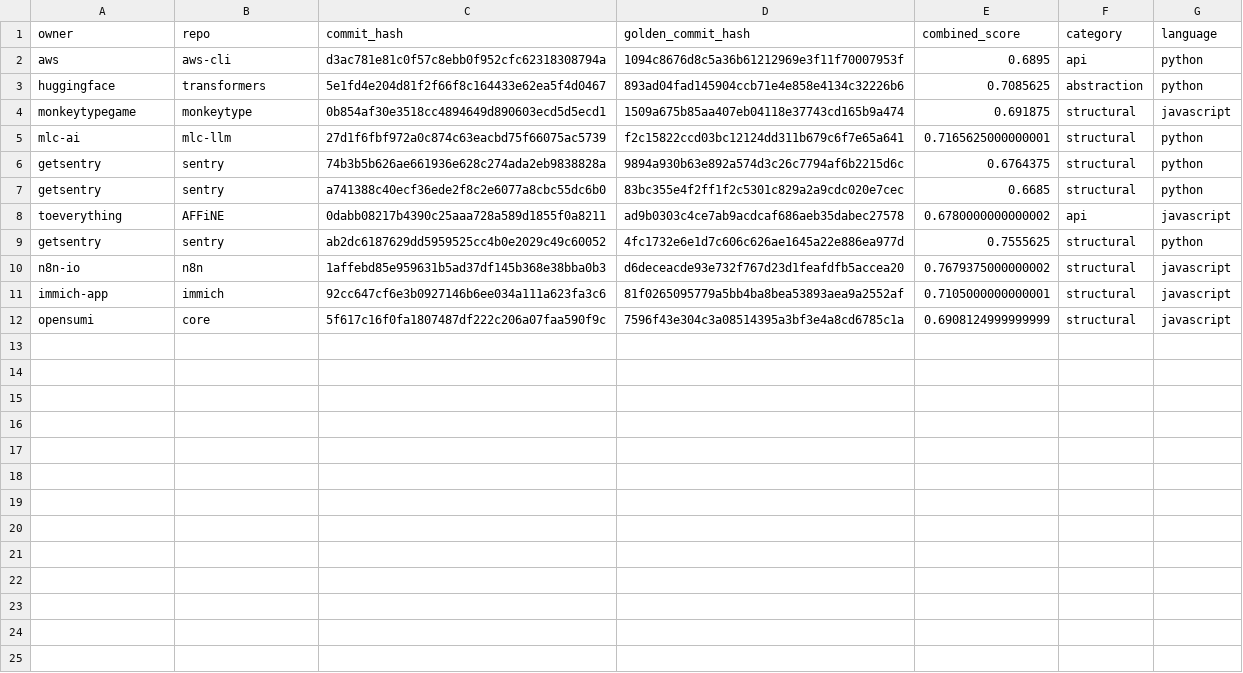
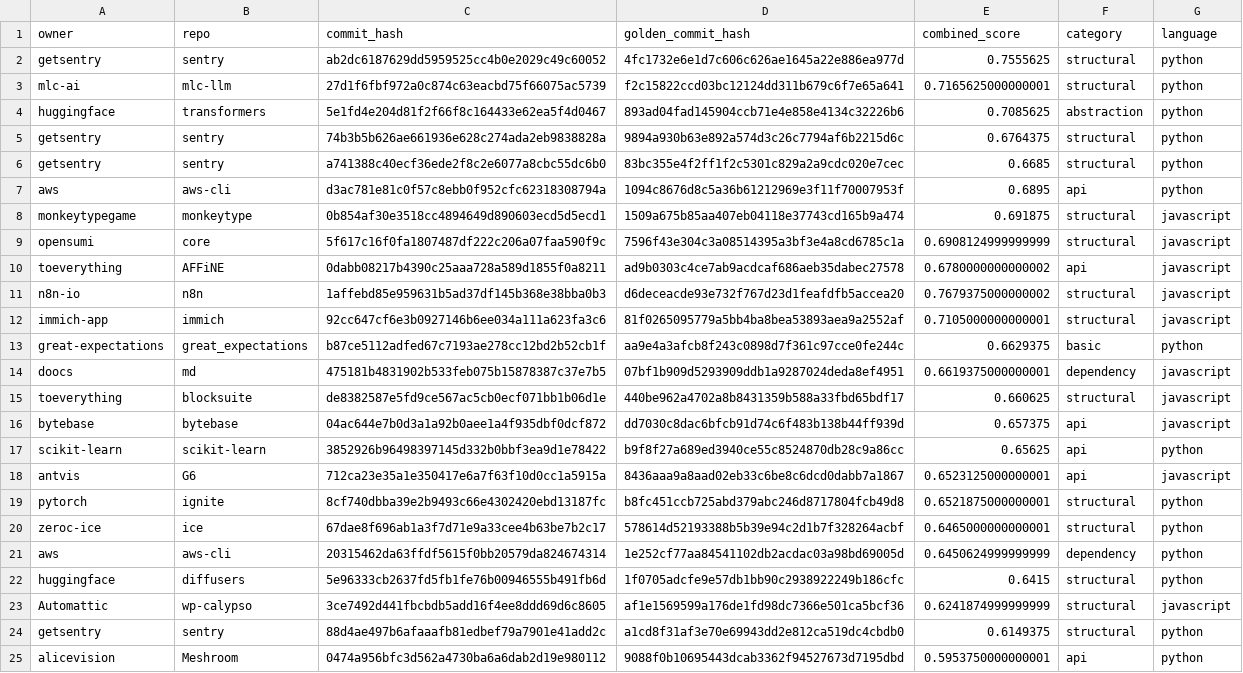
Before and after one commit to logic-star-ai/codetaste, a CSV file: instances.csv, drawn as a sheet.

Commit message:
Update benchmark dataset with 16 new instances
Reorder by score and expand from 9 to 25 instances across Python,
JavaScript, and other languages.

```diff
--- a/instances.csv
+++ b/instances.csv
@@ -1,12 +1,25 @@
 owner,repo,commit_hash,golden_commit_hash,combined_score,category,language
-aws,aws-cli,d3ac781e81c0f57c8ebb0f952cfc62318308794a,1094c8676d8c5a36b61212969e3f11f70007953f,0.6895,api,python
+getsentry,sentry,ab2dc6187629dd5959525cc4b0e2029c49c60052,4fc1732e6e1d7c606c626ae1645a22e886ea977d,0.7555625,structural,python
+mlc-ai,mlc-llm,27d1f6fbf972a0c874c63eacbd75f66075ac5739,f2c15822ccd03bc12124dd311b679c6f7e65a641,0.7165625000000001,structural,python
 huggingface,transformers,5e1fd4e204d81f2f66f8c164433e62ea5f4d0467,893ad04fad145904ccb71e4e858e4134c32226b6,0.7085625,abstraction,python
-monkeytypegame,monkeytype,0b854af30e3518cc4894649d890603ecd5d5ecd1,1509a675b85aa407eb04118e37743cd165b9a474,0.691875,structural,javascript
-mlc-ai,mlc-llm,27d1f6fbf972a0c874c63eacbd75f66075ac5739,f2c15822ccd03bc12124dd311b679c6f7e65a641,0.7165625000000001,structural,python
 getsentry,sentry,74b3b5b626ae661936e628c274ada2eb9838828a,9894a930b63e892a574d3c26c7794af6b2215d6c,0.6764375,structural,python
 getsentry,sentry,a741388c40ecf36ede2f8c2e6077a8cbc55dc6b0,83bc355e4f2ff1f2c5301c829a2a9cdc020e7cec,0.6685,structural,python
+aws,aws-cli,d3ac781e81c0f57c8ebb0f952cfc62318308794a,1094c8676d8c5a36b61212969e3f11f70007953f,0.6895,api,python
+monkeytypegame,monkeytype,0b854af30e3518cc4894649d890603ecd5d5ecd1,1509a675b85aa407eb04118e37743cd165b9a474,0.691875,structural,javascript
+opensumi,core,5f617c16f0fa1807487df222c206a07faa590f9c,7596f43e304c3a08514395a3bf3e4a8cd6785c1a,0.6908124999999999,structural,javascript
 toeverything,AFFiNE,0dabb08217b4390c25aaa728a589d1855f0a8211,ad9b0303c4ce7ab9acdcaf686aeb35dabec27578,0.6780000000000002,api,javascript
-getsentry,sentry,ab2dc6187629dd5959525cc4b0e2029c49c60052,4fc1732e6e1d7c606c626ae1645a22e886ea977d,0.7555625,structural,python
 n8n-io,n8n,1affebd85e959631b5ad37df145b368e38bba0b3,d6deceacde93e732f767d23d1feafdfb5accea20,0.7679375000000002,structural,javascript
 immich-app,immich,92cc647cf6e3b0927146b6ee034a111a623fa3c6,81f0265095779a5bb4ba8bea53893aea9a2552af,0.7105000000000001,structural,javascript
-opensumi,core,5f617c16f0fa1807487df222c206a07faa590f9c,7596f43e304c3a08514395a3bf3e4a8cd6785c1a,0.6908124999999999,structural,javascript
+great-expectations,great_expectations,b87ce5112adfed67c7193ae278cc12bd2b52cb1f,aa9e4a3afcb8f243c0898d7f361c97cce0fe244c,0.6629375,basic,python
+doocs,md,475181b4831902b533feb075b15878387c37e7b5,07bf1b909d5293909ddb1a9287024deda8ef4951,0.6619375000000001,dependency,javascript
+toeverything,blocksuite,de8382587e5fd9ce567ac5cb0ecf071bb1b06d1e,440be962a4702a8b8431359b588a33fbd65bdf17,0.660625,structural,javascript
+bytebase,bytebase,04ac644e7b0d3a1a92b0aee1a4f935dbf0dcf872,dd7030c8dac6bfcb91d74c6f483b138b44ff939d,0.657375,api,javascript
+scikit-learn,scikit-learn,3852926b96498397145d332b0bbf3ea9d1e78422,b9f8f27a689ed3940ce55c8524870db28c9a86cc,0.65625,api,python
+antvis,G6,712ca23e35a1e350417e6a7f63f10d0cc1a5915a,8436aaa9a8aad02eb33c6be8c6dcd0dabb7a1867,0.6523125000000001,api,javascript
+pytorch,ignite,8cf740dbba39e2b9493c66e4302420ebd13187fc,b8fc451ccb725abd379abc246d8717804fcb49d8,0.6521875000000001,structural,python
+zeroc-ice,ice,67dae8f696ab1a3f7d71e9a33cee4b63be7b2c17,578614d52193388b5b39e94c2d1b7f328264acbf,0.6465000000000001,structural,python
+aws,aws-cli,20315462da63ffdf5615f0bb20579da824674314,1e252cf77aa84541102db2acdac03a98bd69005d,0.6450624999999999,dependency,python
+huggingface,diffusers,5e96333cb2637fd5fb1fe76b00946555b491fb6d,1f0705adcfe9e57db1bb90c2938922249b186cfc,0.6415,structural,python
+Automattic,wp-calypso,3ce7492d441fbcbdb5add16f4ee8ddd69d6c8605,af1e1569599a176de1fd98dc7366e501ca5bcf36,0.6241874999999999,structural,javascript
+getsentry,sentry,88d4ae497b6afaaafb81edbef79a7901e41add2c,a1cd8f31af3e70e69943dd2e812ca519dc4cbdb0,0.6149375,structural,python
+alicevision,Meshroom,0474a956bfc3d562a4730ba6a6dab2d19e980112,9088f0b10695443dcab3362f94527673d7195dbd,0.5953750000000001,api,python
```
